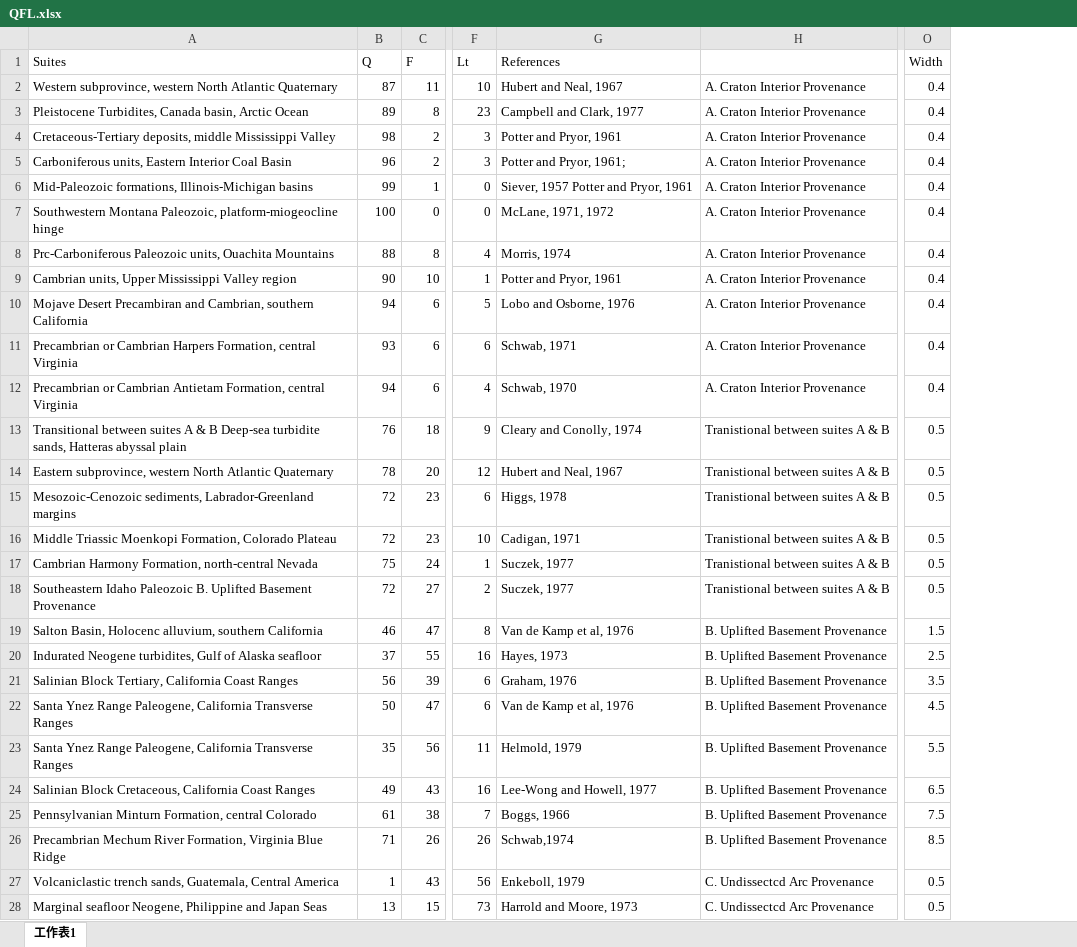
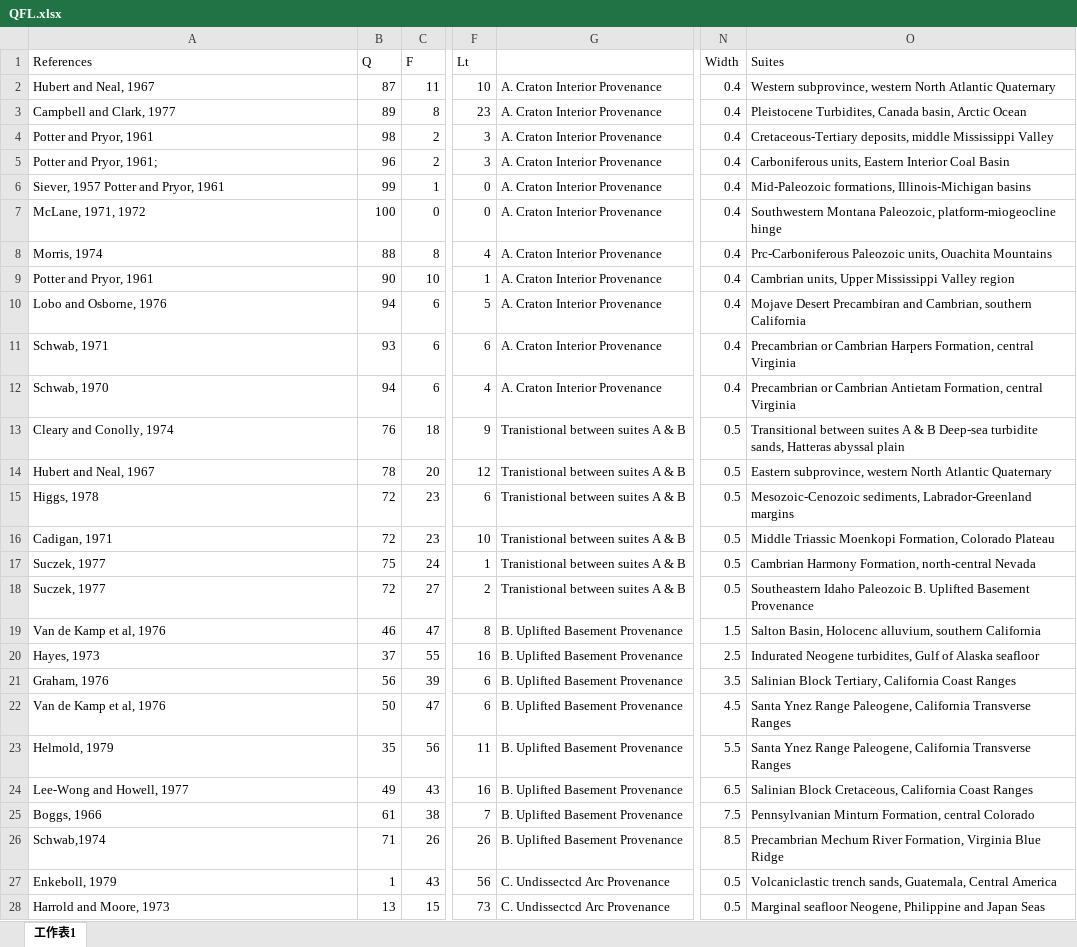
Before and after one commit to GeoPyTool/GeoPyTool, an Excel workbook: Python/QFL.xlsx, sheet 工作表1, drawn as a sheet; only a part is shown, gaps mark what is left out; values as stored, in another font and other column widths than the file's, no borders; removed rows and columns are numbered as before the commit, all else as after; the diff covers the shown part only; the diff names each change by its address in the sheet, - before the commit and + after, or states it on an @@ line.

```diff
--- a/Python/QFL.xlsx (sheet 工作表1)
+++ b/Python/QFL.xlsx (sheet 工作表1)
-column G (References), rows 2-28: Hubert and Neal, 1967 | Campbell and Clark, 1977 | Potter and Pryor, 1961 | Potter and Pryor, 1961; | Siever, 1957 Potter and Pryor, 1961 | McLane, 1971, 1972 | Morris, 1974 | Potter and Pryor, 1961 | Lobo and Osborne, 1976 | Schwab, 1971 | Schwab, 1970 | Cleary and Conolly, 1974 | Hubert and Neal, 1967 | Higgs, 1978 | Cadigan, 1971 | Suczek, 1977 | Suczek, 1977 | Van de Kamp et al, 1976 | Hayes, 1973 | Graham, 1976 | Van de Kamp et al, 1976 | Helmold, 1979 | Lee-Wong and Howell, 1977 | Boggs, 1966 | Schwab,1974 | Enkeboll, 1979 | Harrold and Moore, 1973
+column O (Suites), rows 2-28: Western subprovince, western North Atlantic Quaternary | Pleistocene Turbidites, Canada basin, Arctic Ocean | Cretaceous-Tertiary deposits, middle Mississippi Valley | Carboniferous units, Eastern Interior Coal Basin | Mid-Paleozoic formations, Illinois-Michigan basins | Southwestern Montana Paleozoic, platform-miogeocline hinge | Prc-Carboniferous Paleozoic units, Ouachita Mountains | Cambrian units, Upper Mississippi Valley region | Mojave Desert Precambiran and Cambrian, southern California | Precambrian or Cambrian Harpers Formation, central Virginia | Precambrian or Cambrian Antietam Formation, central Virginia | Transitional between suites A & B Deep-sea turbidite sands, Hatteras abyssal plain | Eastern subprovince, western North Atlantic Quaternary | Mesozoic-Cenozoic sediments, Labrador-Greenland margins | Middle Triassic Moenkopi Formation, Colorado Plateau | Cambrian Harmony Formation, north-central Nevada | Southeastern Idaho Paleozoic B. Uplifted Basement Provenance | Salton Basin, Holocenc alluvium, southern California | Indurated Neogene turbidites, Gulf of Alaska seafloor | Salinian Block Tertiary, California Coast Ranges | Santa Ynez Range Paleogene, California Transverse Ranges | Santa Ynez Range Paleogene, California Transverse Ranges | Salinian Block Cretaceous, California Coast Ranges | Pennsylvanian Minturn Formation, central Colorado | Precambrian Mechum River Formation, Virginia Blue Ridge | Volcaniclastic trench sands, Guatemala, Central America | Marginal seafloor Neogene, Philippine and Japan Seas
-A1: Suites
+A1: References
-A2 (References): Western subprovince, western North Atlantic Quaternary
+A2 (References): Hubert and Neal, 1967
-A3 (References): Pleistocene Turbidites, Canada basin, Arctic Ocean
+A3 (References): Campbell and Clark, 1977
-A4 (References): Cretaceous-Tertiary deposits, middle Mississippi Valley
+A4 (References): Potter and Pryor, 1961
-A5 (References): Carboniferous units, Eastern Interior Coal Basin
+A5 (References): Potter and Pryor, 1961;
-A6 (References): Mid-Paleozoic formations, Illinois-Michigan basins
+A6 (References): Siever, 1957 Potter and Pryor, 1961
-A7 (References): Southwestern Montana Paleozoic, platform-miogeocline hinge
+A7 (References): McLane, 1971, 1972
-A8 (References): Prc-Carboniferous Paleozoic units, Ouachita Mountains
+A8 (References): Morris, 1974
-A9 (References): Cambrian units, Upper Mississippi Valley region
+A9 (References): Potter and Pryor, 1961
-A10 (References): Mojave Desert Precambiran and Cambrian, southern California
+A10 (References): Lobo and Osborne, 1976
-A11 (References): Precambrian or Cambrian Harpers Formation, central Virginia
+A11 (References): Schwab, 1971
-A12 (References): Precambrian or Cambrian Antietam Formation, central Virginia
+A12 (References): Schwab, 1970
-A13 (References): Transitional between suites A & B Deep-sea turbidite sands, Hatteras abyssal plain
+A13 (References): Cleary and Conolly, 1974
-A14 (References): Eastern subprovince, western North Atlantic Quaternary
+A14 (References): Hubert and Neal, 1967
-A15 (References): Mesozoic-Cenozoic sediments, Labrador-Greenland margins
+A15 (References): Higgs, 1978
-A16 (References): Middle Triassic Moenkopi Formation, Colorado Plateau
+A16 (References): Cadigan, 1971
-A17 (References): Cambrian Harmony Formation, north-central Nevada
+A17 (References): Suczek, 1977
-A18 (References): Southeastern Idaho Paleozoic B. Uplifted Basement Provenance
+A18 (References): Suczek, 1977
-A19 (References): Salton Basin, Holocenc alluvium, southern California
+A19 (References): Van de Kamp et al, 1976
-A20 (References): Indurated Neogene turbidites, Gulf of Alaska seafloor
+A20 (References): Hayes, 1973
-A21 (References): Salinian Block Tertiary, California Coast Ranges
+A21 (References): Graham, 1976
-A22 (References): Santa Ynez Range Paleogene, California Transverse Ranges
+A22 (References): Van de Kamp et al, 1976
-A23 (References): Santa Ynez Range Paleogene, California Transverse Ranges
+A23 (References): Helmold, 1979
-A24 (References): Salinian Block Cretaceous, California Coast Ranges
+A24 (References): Lee-Wong and Howell, 1977
-A25 (References): Pennsylvanian Minturn Formation, central Colorado
+A25 (References): Boggs, 1966
-A26 (References): Precambrian Mechum River Formation, Virginia Blue Ridge
+A26 (References): Schwab,1974
-A27 (References): Volcaniclastic trench sands, Guatemala, Central America
+A27 (References): Enkeboll, 1979
-A28 (References): Marginal seafloor Neogene, Philippine and Japan Seas
+A28 (References): Harrold and Moore, 1973
```
Also changed, not shown: 61 edited cells elsewhere in this sheet, 29 other files.
